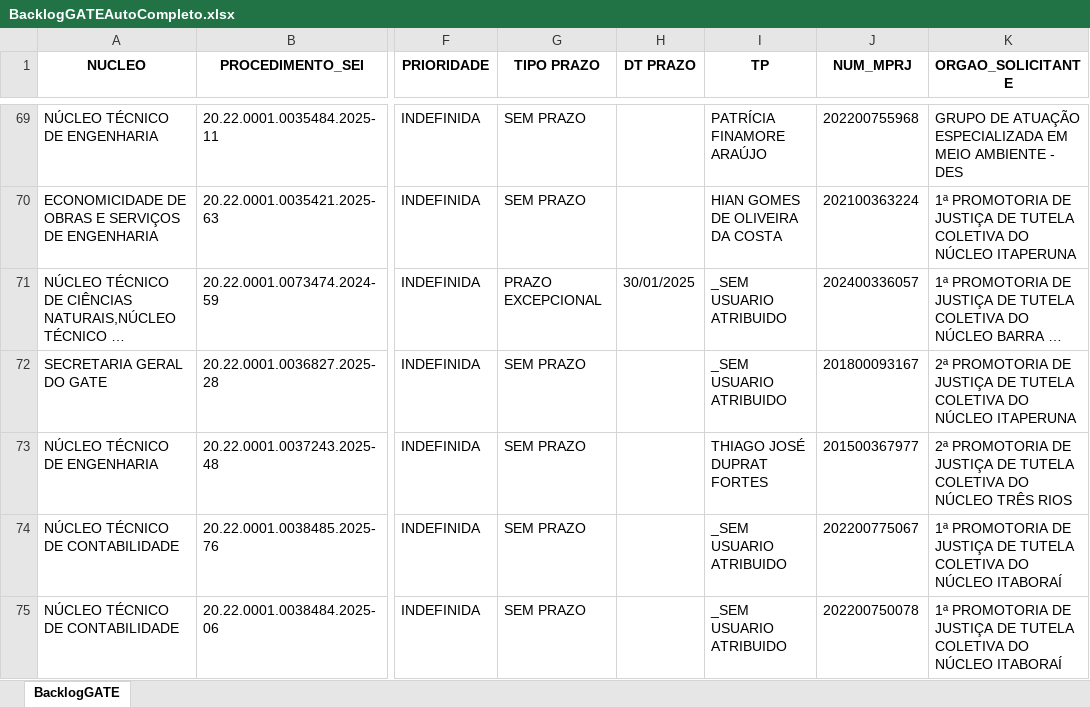
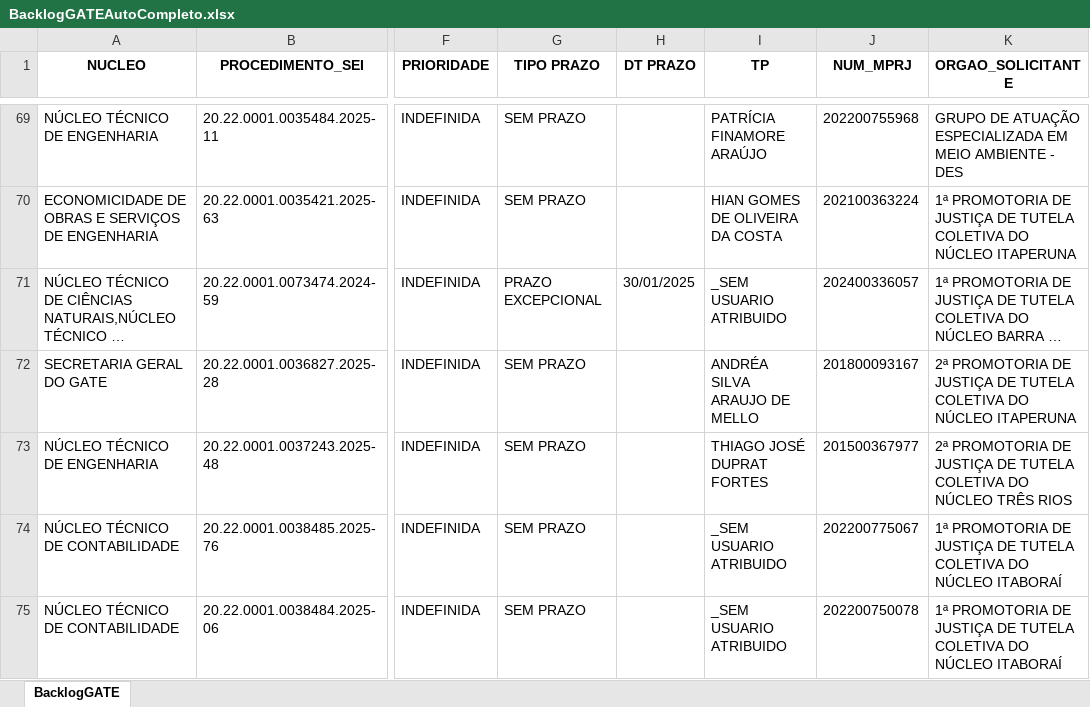
Before and after one commit to pedropaixaomprj/backlog-GATE, an Excel workbook: BacklogGATEAutoCompleto.xlsx, sheet BacklogGATE, drawn as a sheet; only a part is shown, gaps mark what is left out; long unchanged cells end in …; values as stored, in another font and other column widths than the file's, no borders; the diff covers the shown part only; the diff names each change by its address in the sheet, - before the commit and + after, or states it on an @@ line.

Commit message:
Add backlog, prod, and saida_sem_it - 2026-03-16 14:30:03

```diff
--- a/BacklogGATEAutoCompleto.xlsx (sheet BacklogGATE)
+++ b/BacklogGATEAutoCompleto.xlsx (sheet BacklogGATE)
-I72 (TP): _SEM USUARIO ATRIBUIDO
+I72 (TP): ANDRÉA SILVA ARAUJO DE MELLO
```
Also changed, not shown: 6 added rows, 2 removed rows and 16 edited cells elsewhere in this sheet, SaidaSemITGATEAutoCompleto.xlsx, 1 other file.
